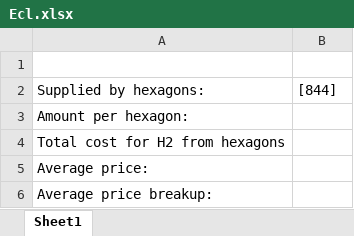
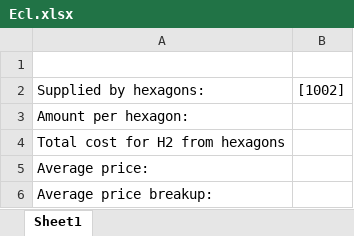
Before and after one commit to ClimateCompatibleGrowth/GeoH2, an Excel workbook: Ecl.xlsx, sheet Sheet1, drawn as a sheet; values as stored, in another font and other column widths than the file's, no borders; the diff names each change by its address in the sheet, - before the commit and + after, or states it on an @@ line.

```diff
--- a/Ecl.xlsx (sheet Sheet1)
+++ b/Ecl.xlsx (sheet Sheet1)
-B2: [844]
+B2: [1002]
```
Also changed, not shown: 2 other files.
